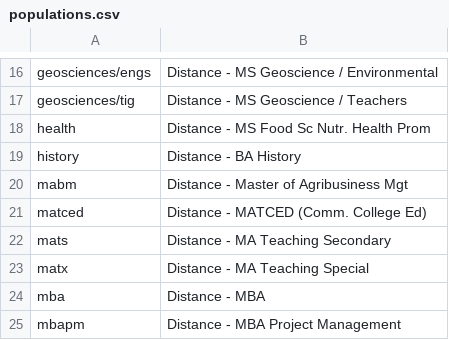
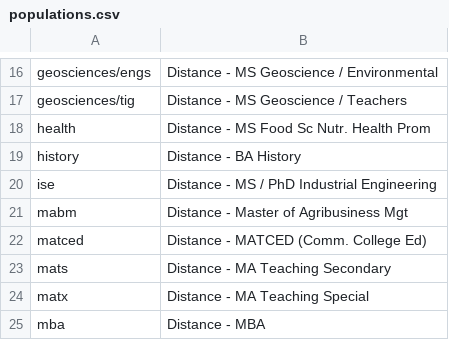
Before and after one commit to oretoise/slate, a CSV file: scripts/populations.csv, drawn as a sheet; only a part is shown, gaps mark what is left out; the shorter side is filled out with more unchanged rows; the diff names each change by its address in the sheet, - before the commit and + after, or states it on an @@ line.

Commit message:
Update populations.csv and upload script

```diff
--- a/scripts/populations.csv
+++ b/scripts/populations.csv
+row 20: ise | Distance - MS / PhD Industrial Engineering
```
Also changed, not shown: 1 other file.
